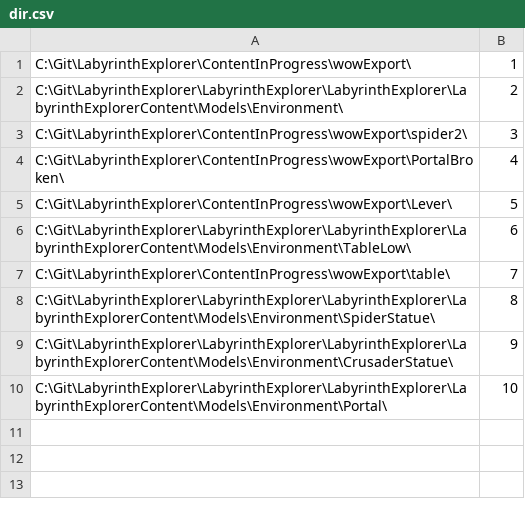
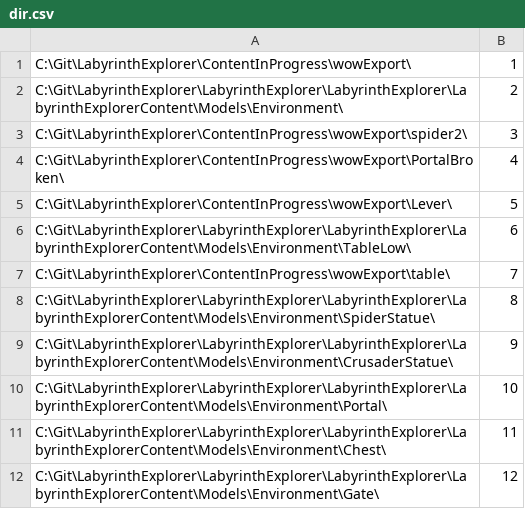
Before and after one commit to skakri09/LabyrinthExplorer-XNA-3D-game, a CSV file: LabyrinthExplorer/proxies/dir.csv, drawn as a sheet.

```diff
--- a/LabyrinthExplorer/proxies/dir.csv
+++ b/LabyrinthExplorer/proxies/dir.csv
@@ -10 +10,3 @@
 "C:\Git\LabyrinthExplorer\LabyrinthExplorer\LabyrinthExplorer\LabyrinthExplorerContent\Models\Environment\Portal\",10
+"C:\Git\LabyrinthExplorer\LabyrinthExplorer\LabyrinthExplorer\LabyrinthExplorerContent\Models\Environment\Chest\",11
+"C:\Git\LabyrinthExplorer\LabyrinthExplorer\LabyrinthExplorer\LabyrinthExplorerContent\Models\Environment\Gate\",12
```
Also changed, not shown: 20 other files.
